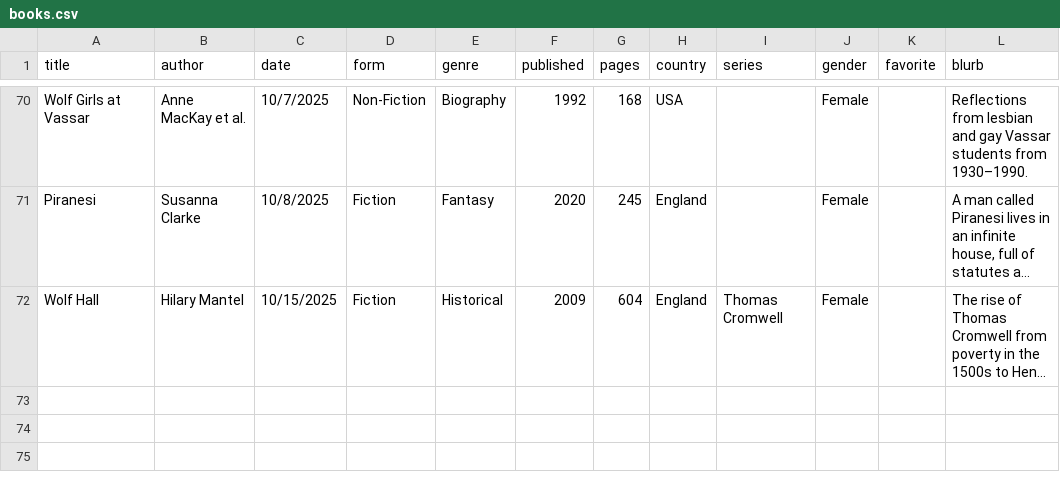
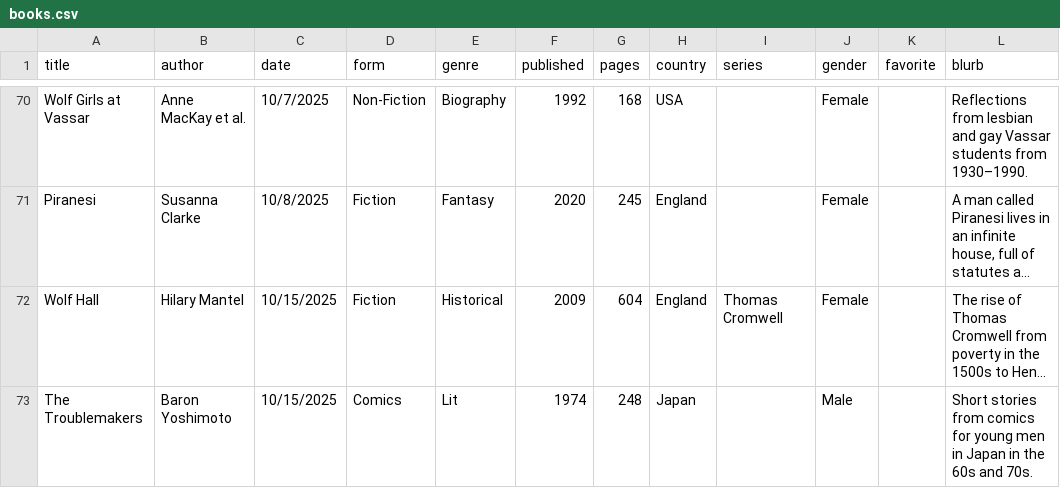
Before and after one commit to carey-james/Reading-List, a CSV file: 2025/books.csv, drawn as a sheet; only a part is shown, gaps mark what is left out; long unchanged cells end in …; the diff names each change by its address in the sheet, - before the commit and + after, or states it on an @@ line.

Commit message:
Added The Troublemakers

```diff
--- a/2025/books.csv
+++ b/2025/books.csv
+row 73: The Troublemakers | Baron Yoshimoto | 10/15/2025 | Comics | Lit | 1974 | 248 | Japan |  | Male |  | Short stories from comics for young men in Japan in the 60s and 70s.
```
